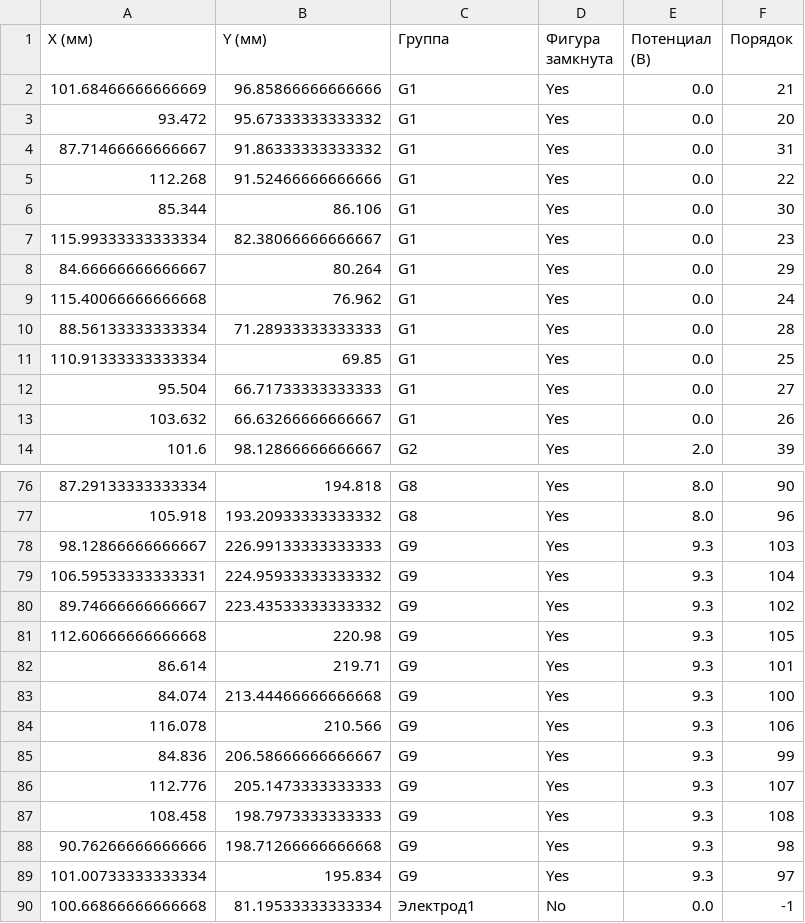
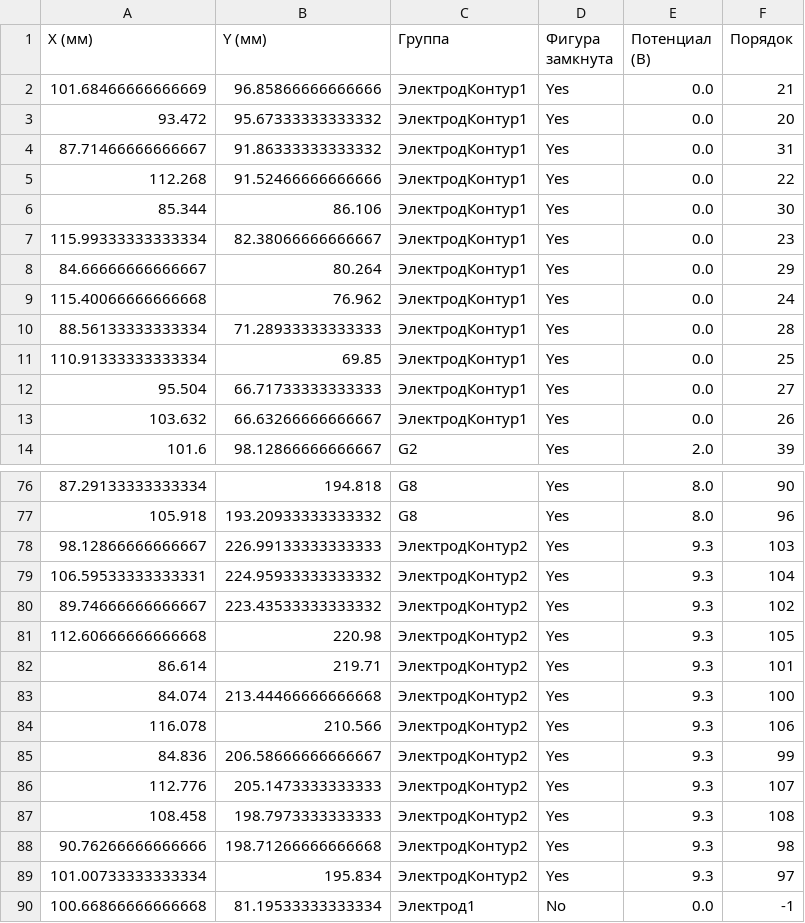
Before and after one commit to Lolevtexa/University, a CSV file: k1/s2/physic/laboratory/1stLab/measurements/coordinates_ordered_with_groups.csv, drawn as a sheet; only a part is shown, gaps mark what is left out.

```diff
--- a/k1/s2/physic/laboratory/1stLab/measurements/coordinates_ordered_with_groups.csv
+++ b/k1/s2/physic/laboratory/1stLab/measurements/coordinates_ordered_with_groups.csv
@@ -1,14 +1,14 @@
 X (мм),Y (мм),Группа,Фигура замкнута,Потенциал (В),Порядок
-101.68466666666669,96.85866666666666,G1,Yes,0.0,21
-93.472,95.67333333333332,G1,Yes,0.0,20
-87.71466666666667,91.86333333333332,G1,Yes,0.0,31
-112.268,91.52466666666666,G1,Yes,0.0,22
-85.344,86.106,G1,Yes,0.0,30
-115.99333333333334,82.38066666666667,G1,Yes,0.0,23
-84.66666666666667,80.264,G1,Yes,0.0,29
-115.40066666666668,76.962,G1,Yes,0.0,24
-88.56133333333334,71.28933333333333,G1,Yes,0.0,28
-110.91333333333334,69.85,G1,Yes,0.0,25
-95.504,66.71733333333333,G1,Yes,0.0,27
-103.632,66.63266666666667,G1,Yes,0.0,26
+101.68466666666669,96.85866666666666,ЭлектродКонтур1,Yes,0.0,21
+93.472,95.67333333333332,ЭлектродКонтур1,Yes,0.0,20
+87.71466666666667,91.86333333333332,ЭлектродКонтур1,Yes,0.0,31
+112.268,91.52466666666666,ЭлектродКонтур1,Yes,0.0,22
+85.344,86.106,ЭлектродКонтур1,Yes,0.0,30
+115.99333333333334,82.38066666666667,ЭлектродКонтур1,Yes,0.0,23
+84.66666666666667,80.264,ЭлектродКонтур1,Yes,0.0,29
+115.40066666666668,76.962,ЭлектродКонтур1,Yes,0.0,24
+88.56133333333334,71.28933333333333,ЭлектродКонтур1,Yes,0.0,28
+110.91333333333334,69.85,ЭлектродКонтур1,Yes,0.0,25
+95.504,66.71733333333333,ЭлектродКонтур1,Yes,0.0,27
+103.632,66.63266666666667,ЭлектродКонтур1,Yes,0.0,26
 101.6,98.12866666666667,G2,Yes,2.0,39
@@ -77,14 +77,14 @@ X (мм),Y (мм),Группа,Фигура замкнута,Потенциал
 105.918,193.20933333333332,G8,Yes,8.0,96
-98.12866666666667,226.99133333333333,G9,Yes,9.3,103
-106.59533333333331,224.95933333333332,G9,Yes,9.3,104
-89.74666666666667,223.43533333333332,G9,Yes,9.3,102
-112.60666666666668,220.98,G9,Yes,9.3,105
-86.614,219.71,G9,Yes,9.3,101
-84.074,213.44466666666668,G9,Yes,9.3,100
-116.078,210.566,G9,Yes,9.3,106
-84.836,206.58666666666667,G9,Yes,9.3,99
-112.776,205.1473333333333,G9,Yes,9.3,107
-108.458,198.7973333333333,G9,Yes,9.3,108
-90.76266666666666,198.71266666666668,G9,Yes,9.3,98
-101.00733333333334,195.834,G9,Yes,9.3,97
+98.12866666666667,226.99133333333333,ЭлектродКонтур2,Yes,9.3,103
+106.59533333333331,224.95933333333332,ЭлектродКонтур2,Yes,9.3,104
+89.74666666666667,223.43533333333332,ЭлектродКонтур2,Yes,9.3,102
+112.60666666666668,220.98,ЭлектродКонтур2,Yes,9.3,105
+86.614,219.71,ЭлектродКонтур2,Yes,9.3,101
+84.074,213.44466666666668,ЭлектродКонтур2,Yes,9.3,100
+116.078,210.566,ЭлектродКонтур2,Yes,9.3,106
+84.836,206.58666666666667,ЭлектродКонтур2,Yes,9.3,99
+112.776,205.1473333333333,ЭлектродКонтур2,Yes,9.3,107
+108.458,198.7973333333333,ЭлектродКонтур2,Yes,9.3,108
+90.76266666666666,198.71266666666668,ЭлектродКонтур2,Yes,9.3,98
+101.00733333333334,195.834,ЭлектродКонтур2,Yes,9.3,97
 100.66866666666668,81.19533333333334,Электрод1,No,0.0,-1
```
Also changed, not shown: 25 other files.
